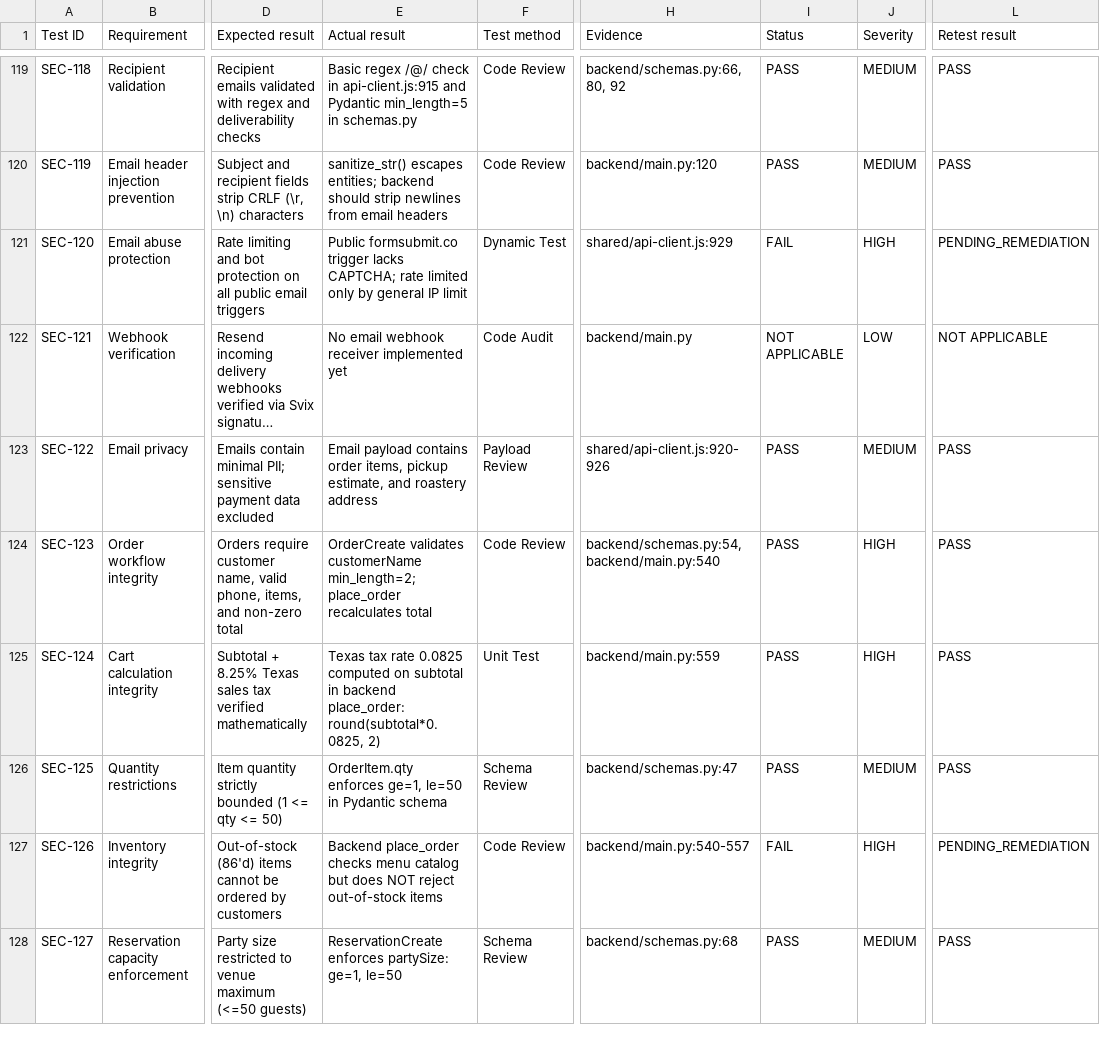
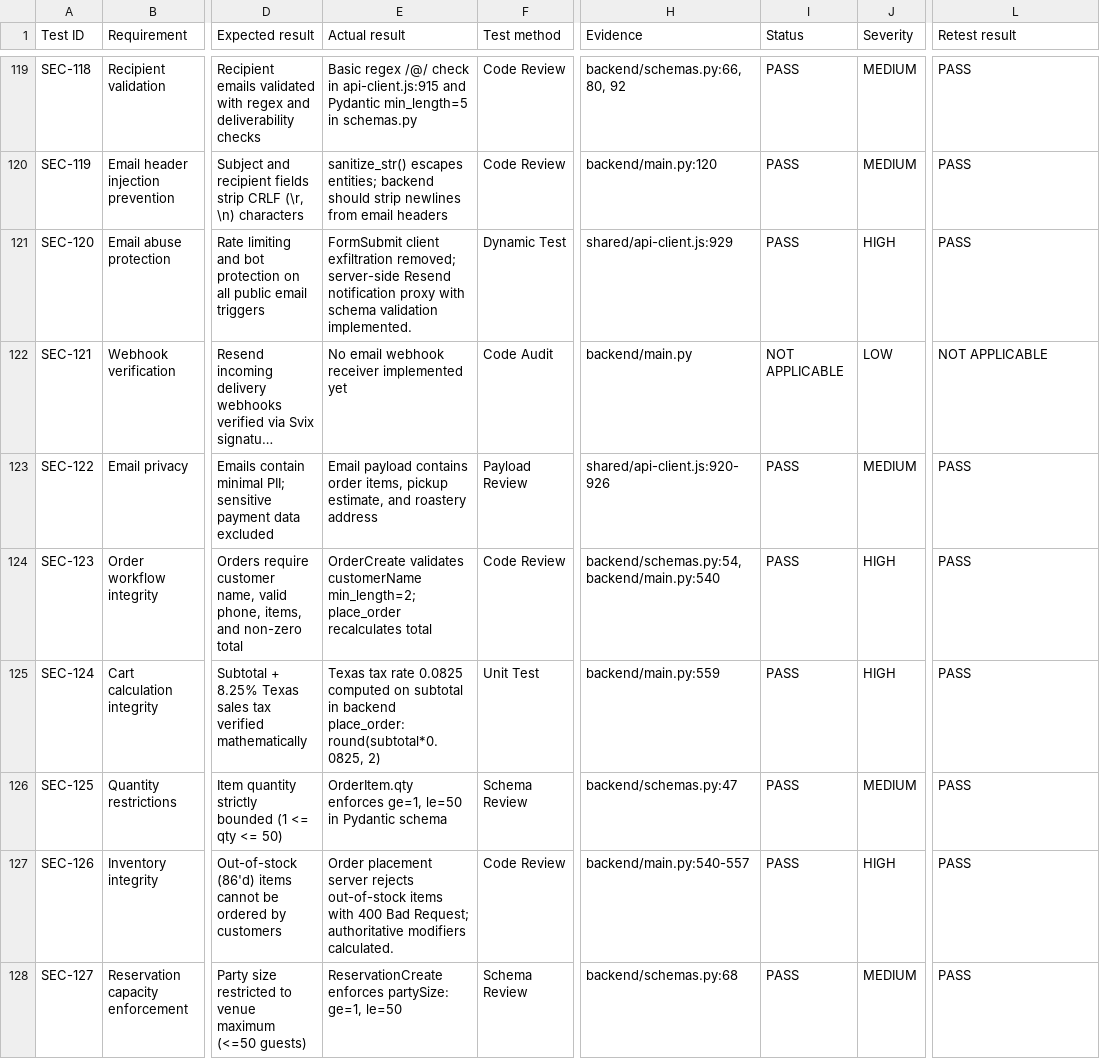
Before and after one commit to satwik92105-png/01-austin-roasters-coffee, a CSV file: audit-results/SECURITY_TEST_REGISTER.csv, drawn as a sheet; only a part is shown, gaps mark what is left out; long unchanged cells end in …; the diff covers the shown part only; the diff names each change by its address in the sheet, - before the commit and + after, or states it on an @@ line.

Commit message:
feat(p1): implement comprehensive security hardening, RBAC, BOLA defense, and remove third-party PII exfiltration

```diff
--- a/audit-results/SECURITY_TEST_REGISTER.csv
+++ b/audit-results/SECURITY_TEST_REGISTER.csv
-E121 (Actual result): Public formsubmit.co trigger lacks CAPTCHA; rate limited only by general IP limit
+E121 (Actual result): FormSubmit client exfiltration removed; server-side Resend notification proxy with schema validation implemented.
-I121 (Status): FAIL
+I121 (Status): PASS
-L121 (Retest result): PENDING_REMEDIATION
+L121 (Retest result): PASS
-E127 (Actual result): Backend place_order checks menu catalog but does NOT reject out-of-stock items
+E127 (Actual result): Order placement server rejects out-of-stock items with 400 Bad Request; authoritative modifiers calculated.
-I127 (Status): FAIL
+I127 (Status): PASS
-L127 (Retest result): PENDING_REMEDIATION
+L127 (Retest result): PASS
```
Also changed, not shown: 24 edited cells elsewhere in this file, 13 other files.
